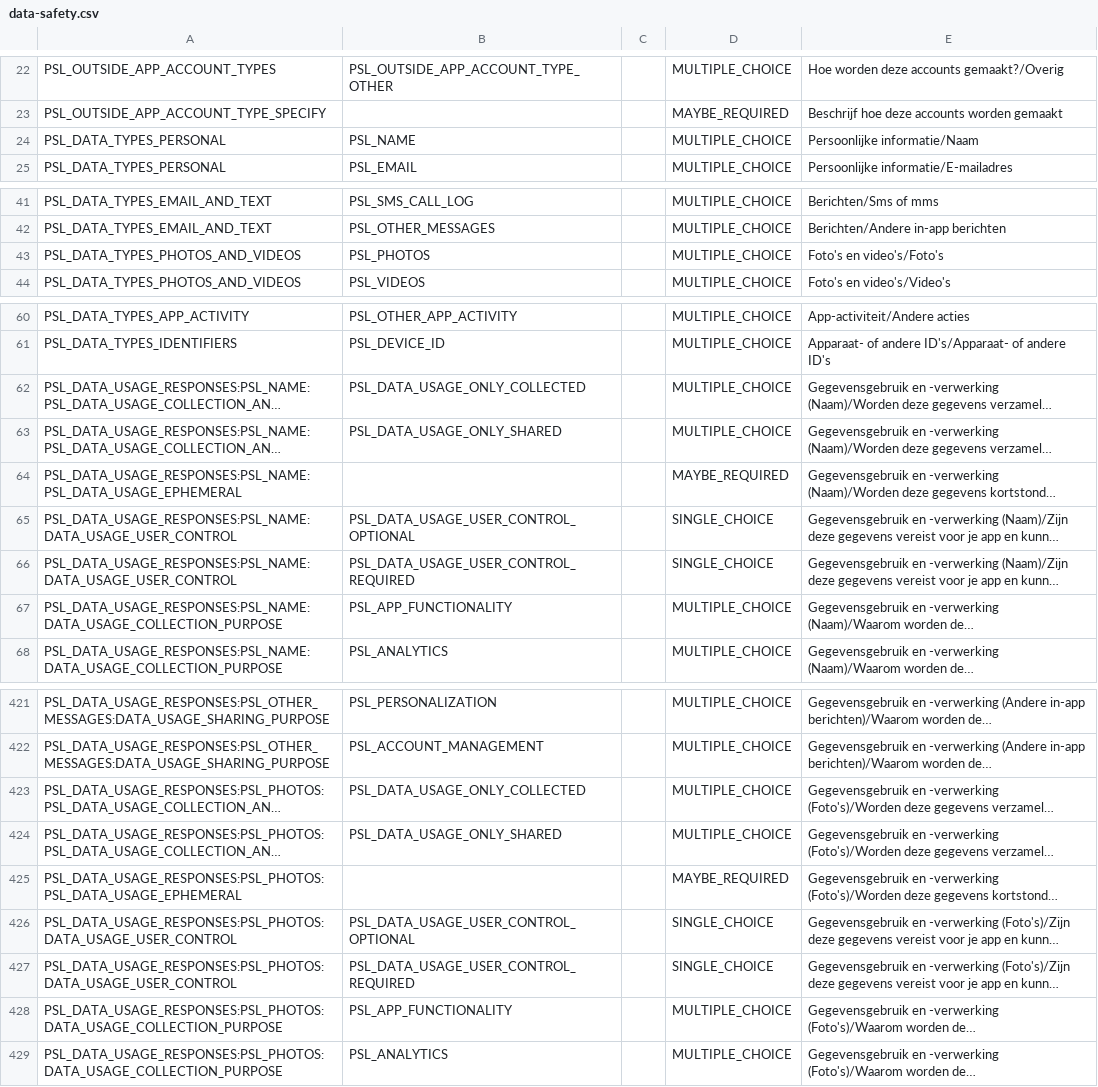
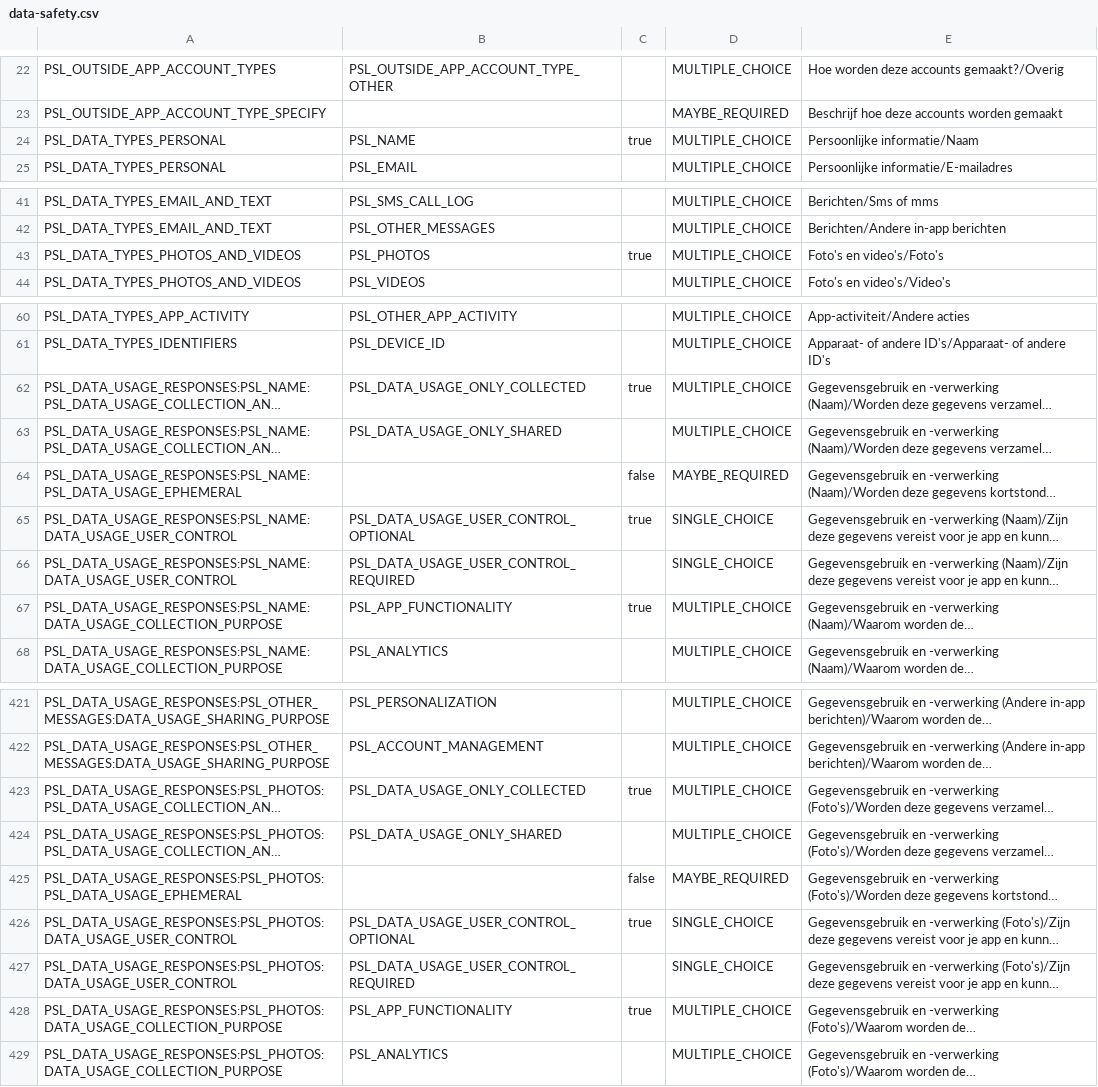
Before and after one commit to gjagils/squash-court-analyzer, a CSV file: Android/play/data-safety.csv, drawn as a sheet; only a part is shown, gaps mark what is left out; long unchanged cells end in …; the diff names each change by its address in the sheet, - before the commit and + after, or states it on an @@ line.

```diff
--- a/Android/play/data-safety.csv
+++ b/Android/play/data-safety.csv
-C24: (empty)
+C24: true
-C43: (empty)
+C43: true
-C62: (empty)
+C62: true
-C64: (empty)
+C64: false
-C65: (empty)
+C65: true
-C67: (empty)
+C67: true
-C423: (empty)
+C423: true
-C425: (empty)
+C425: false
-C426: (empty)
+C426: true
-C428: (empty)
+C428: true
```
Also changed, not shown: 2 other files.
